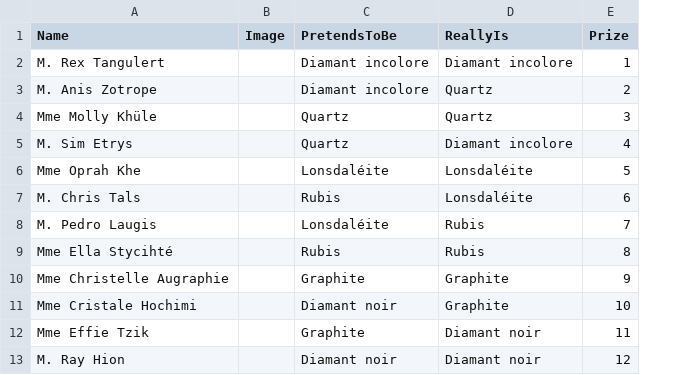
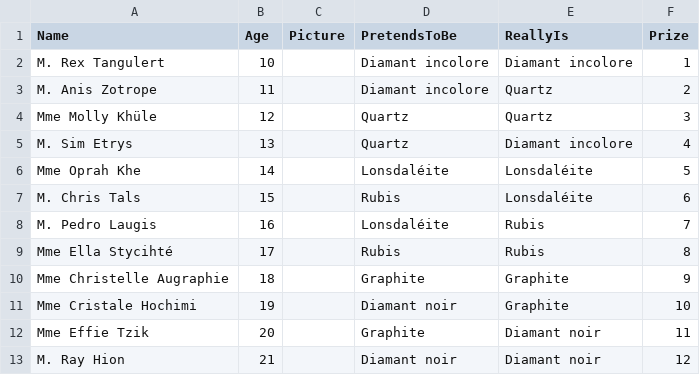
Before and after one commit to CyberCRI/Structure-Please, a CSV file: Structure-Please/Assets/Resources/CSV/characters.csv, drawn as a sheet; removed rows and columns are numbered as before the commit, all else as after; the diff names each change by its address in the sheet, - before the commit and + after, or states it on an @@ line.

Commit message:
Added age and picture

```diff
--- a/Structure-Please/Assets/Resources/CSV/characters.csv
+++ b/Structure-Please/Assets/Resources/CSV/characters.csv
-column B (Image), empty
+column B (Age), rows 2-13: 10 | 11 | 12 | 13 | 14 | 15 | 16 | 17 | 18 | 19 | 20 | 21
+column C (Picture), empty
```
Also changed, not shown: Structure-Please/Assets/Resources/CSV/crystals.csv, 3 other files.
